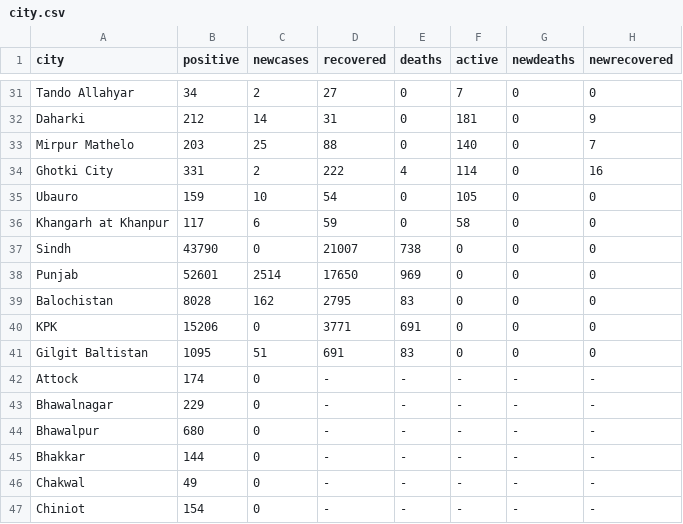
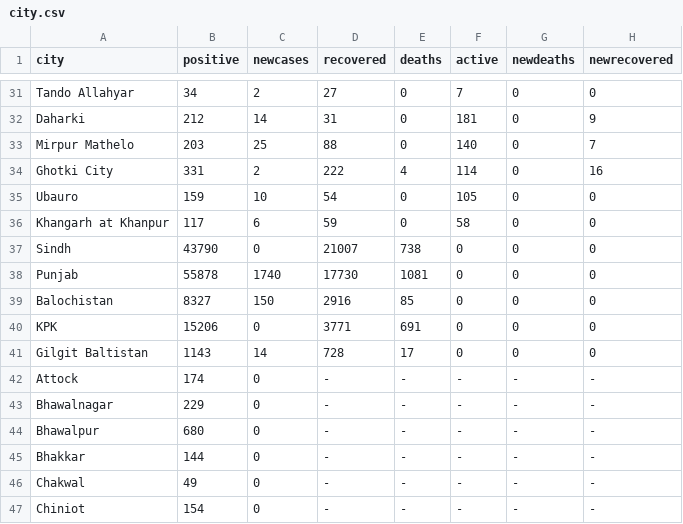
Before and after one commit to amantalreja/PAK-COVID, a CSV file: city.csv, drawn as a sheet; only a part is shown, gaps mark what is left out.

Commit message:
Update city.csv

```diff
--- a/city.csv
+++ b/city.csv
@@ -37,6 +37,6 @@ Khangarh at Khanpur,117,6,59,0,58,0,0
 Sindh ,43790,0,21007,738,0,0,0
-Punjab,52601,2514,17650,969,0,0,0
-Balochistan,8028,162,2795,83,0,0,0
+Punjab,55878,1740,17730,1081,0,0,0
+Balochistan,8327,150,2916,85,0,0,0
 KPK,15206,0,3771,691,0,0,0
-Gilgit Baltistan,1095,51,691,83,0,0,0
+Gilgit Baltistan,1143,14,728,17,0,0,0
 Attock ,174,0,-,-,-,-,-
```
